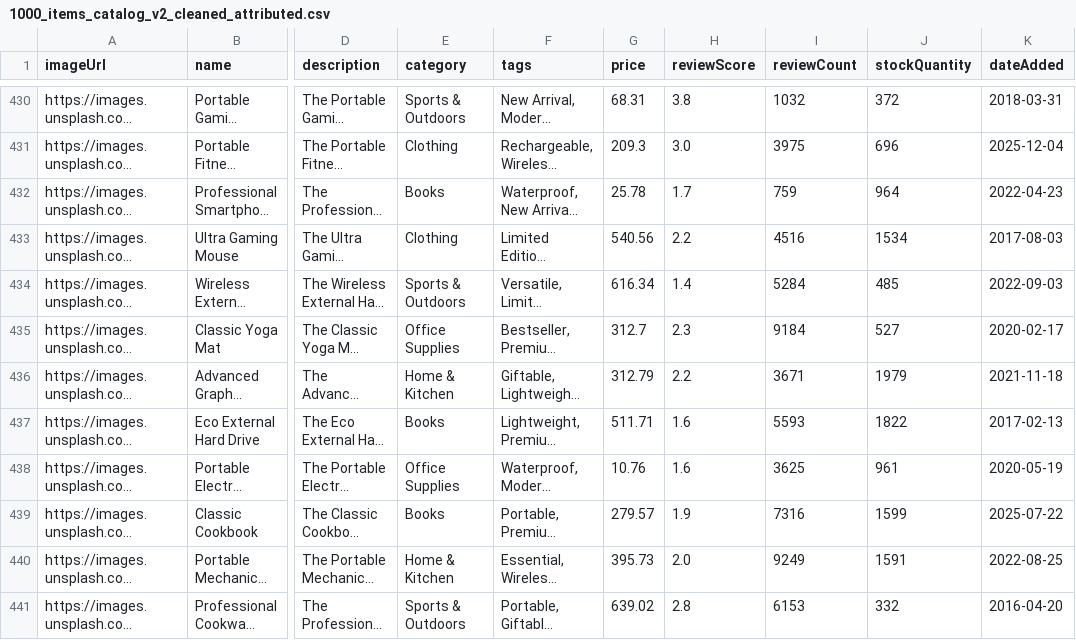
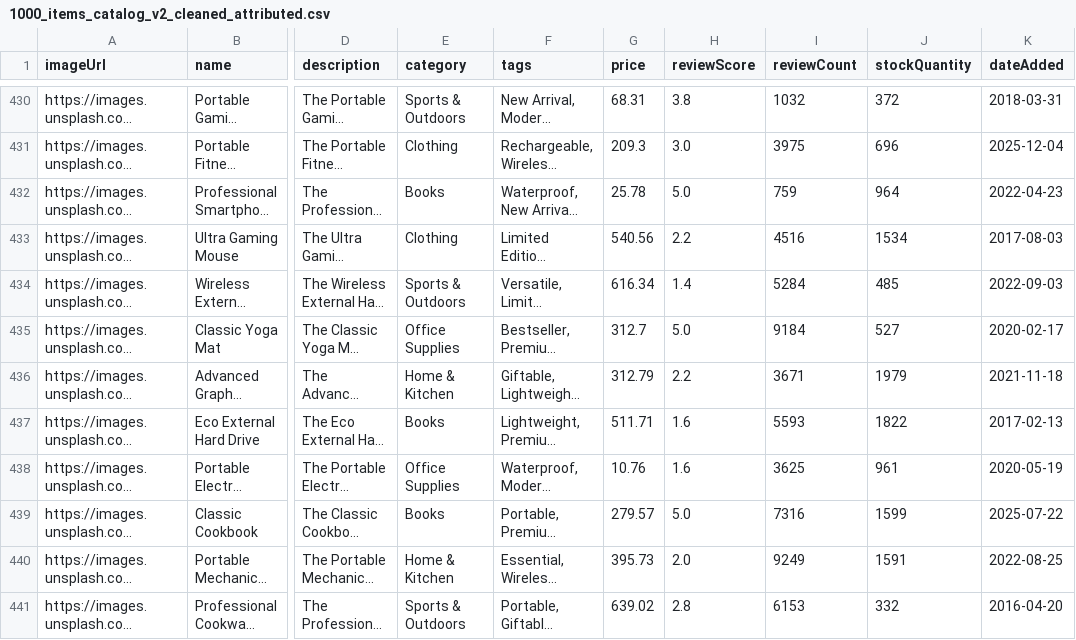
Before and after one commit to tkleg/SSE554-Capstone-Project, a CSV file: data/1000_items_catalog_v2_cleaned_attributed.csv, drawn as a sheet; only a part is shown, gaps mark what is left out; long unchanged cells end in …; the diff covers the shown part only; the diff names each change by its address in the sheet, - before the commit and + after, or states it on an @@ line.

```diff
--- a/data/1000_items_catalog_v2_cleaned_attributed.csv
+++ b/data/1000_items_catalog_v2_cleaned_attributed.csv
-H432 (reviewScore): 1.7
+H432 (reviewScore): 5.0
-H435 (reviewScore): 2.3
+H435 (reviewScore): 5.0
-H439 (reviewScore): 1.9
+H439 (reviewScore): 5.0
```
Also changed, not shown: 136 edited cells elsewhere in this file, 2 other files.
